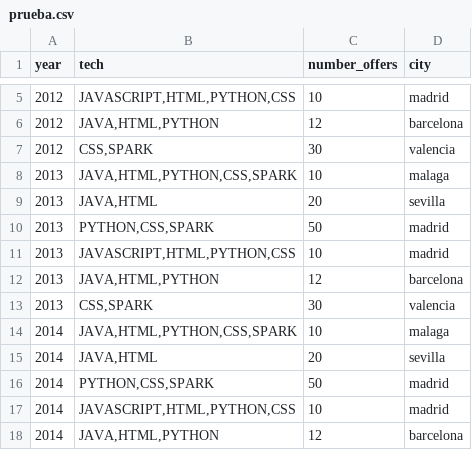
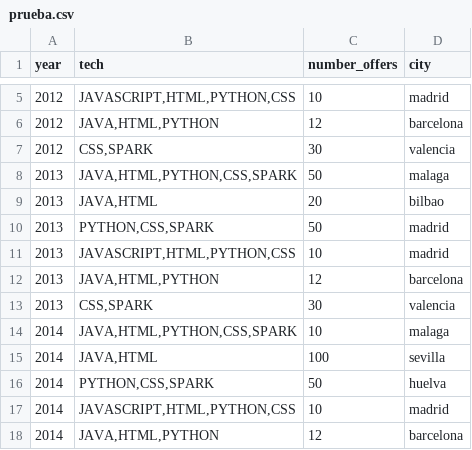
Before and after one commit to antoniofenna/test, a CSV file: prueba.csv, drawn as a sheet; only a part is shown, gaps mark what is left out.

Commit message:
Update prueba.csv

```diff
--- a/prueba.csv
+++ b/prueba.csv
@@ -7,4 +7,4 @@ year;tech;number_offers;city
 2012;CSS,SPARK;30;valencia
-2013;JAVA,HTML,PYTHON,CSS,SPARK;10;malaga
-2013;JAVA,HTML;20;sevilla
+2013;JAVA,HTML,PYTHON,CSS,SPARK;50;malaga
+2013;JAVA,HTML;20;bilbao
 2013;PYTHON,CSS,SPARK;50;madrid
@@ -14,4 +14,4 @@ year;tech;number_offers;city
 2014;JAVA,HTML,PYTHON,CSS,SPARK;10;malaga
-2014;JAVA,HTML;20;sevilla
-2014;PYTHON,CSS,SPARK;50;madrid
+2014;JAVA,HTML;100;sevilla
+2014;PYTHON,CSS,SPARK;50;huelva
 2014;JAVASCRIPT,HTML,PYTHON,CSS;10;madrid
```
